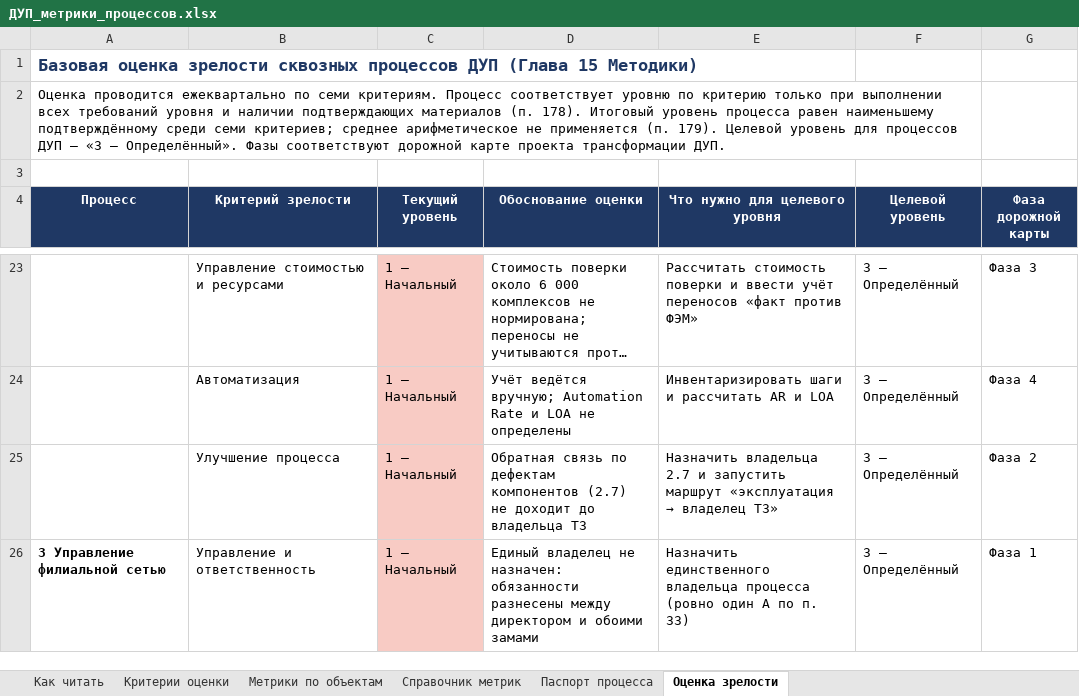
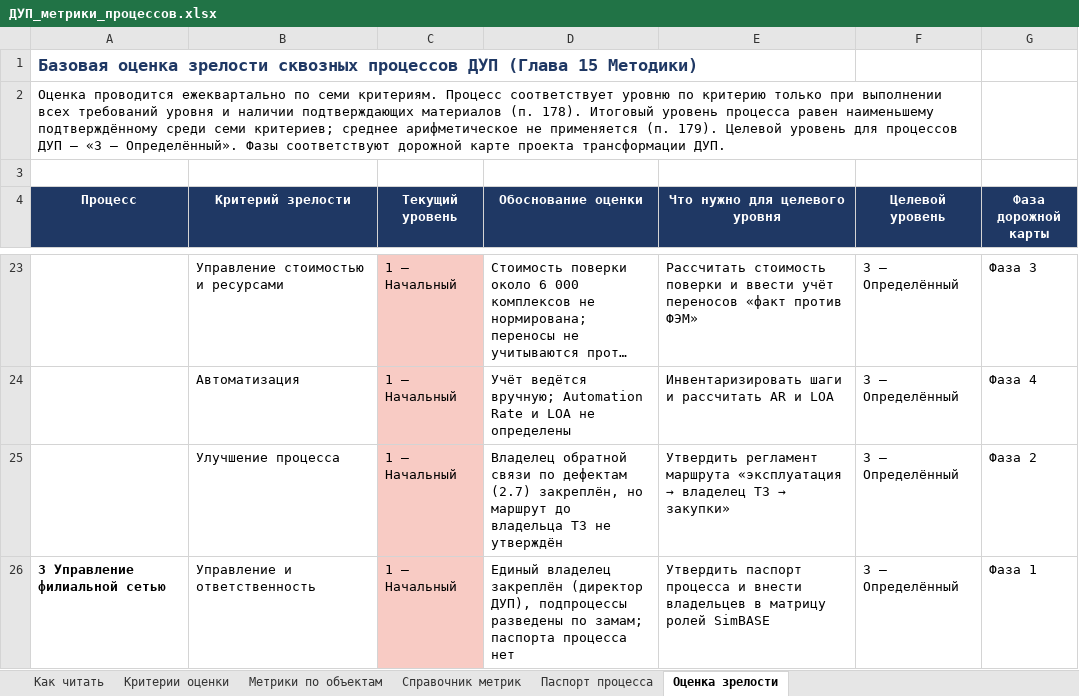
Before and after one commit to TemeshevProject/SG-DUP-Project, an Excel workbook: dup_project/01_Процессы/ДУП_метрики_процессов.xlsx, sheet Оценка зрелости, drawn as a sheet; only a part is shown, gaps mark what is left out; long unchanged cells end in …; values as stored, in another font and other column widths than the file's, no borders; the diff covers the shown part only; the diff names each change by its address in the sheet, - before the commit and + after, or states it on an @@ line.

```diff
--- a/dup_project/01_Процессы/ДУП_метрики_процессов.xlsx (sheet Оценка зрелости)
+++ b/dup_project/01_Процессы/ДУП_метрики_процессов.xlsx (sheet Оценка зрелости)
-D25 (Обоснование оценки): Обратная связь по дефектам компонентов (2.7) не доходит до владельца ТЗ
+D25 (Обоснование оценки): Владелец обратной связи по дефектам (2.7) закреплён, но маршрут до владельца ТЗ не утверждён
@@ E25 (Что нужно для целевого уровня): Назначить владельца 2.7 и запустить маршрут «эксплуатация → владелец ТЗ» → Утвердить регламент маршрута «эксплуатация → владелец ТЗ → закупки» @@
-D26 (Обоснование оценки): Единый владелец не назначен: обязанности разнесены между директором и обоими замами
+D26 (Обоснование оценки): Единый владелец закреплён (директор ДУП), подпроцессы разведены по замам; паспорта процесса нет
-E26 (Что нужно для целевого уровня): Назначить единственного владельца процесса (ровно один A по п. 33)
+E26 (Что нужно для целевого уровня): Утвердить паспорт процесса и внести владельцев в матрицу ролей SimBASE
```
Also changed, not shown: 8 edited cells elsewhere in this sheet, sheet Критерии оценки, sheet Метрики по объектам, sheet Как читать, dup_project/01_Процессы/ДУП_карта_ролей_в_процессах.xlsx, dup_project/01_Процессы/ДУП_приоритеты_реинжиниринга.xlsx, 5 other files.
